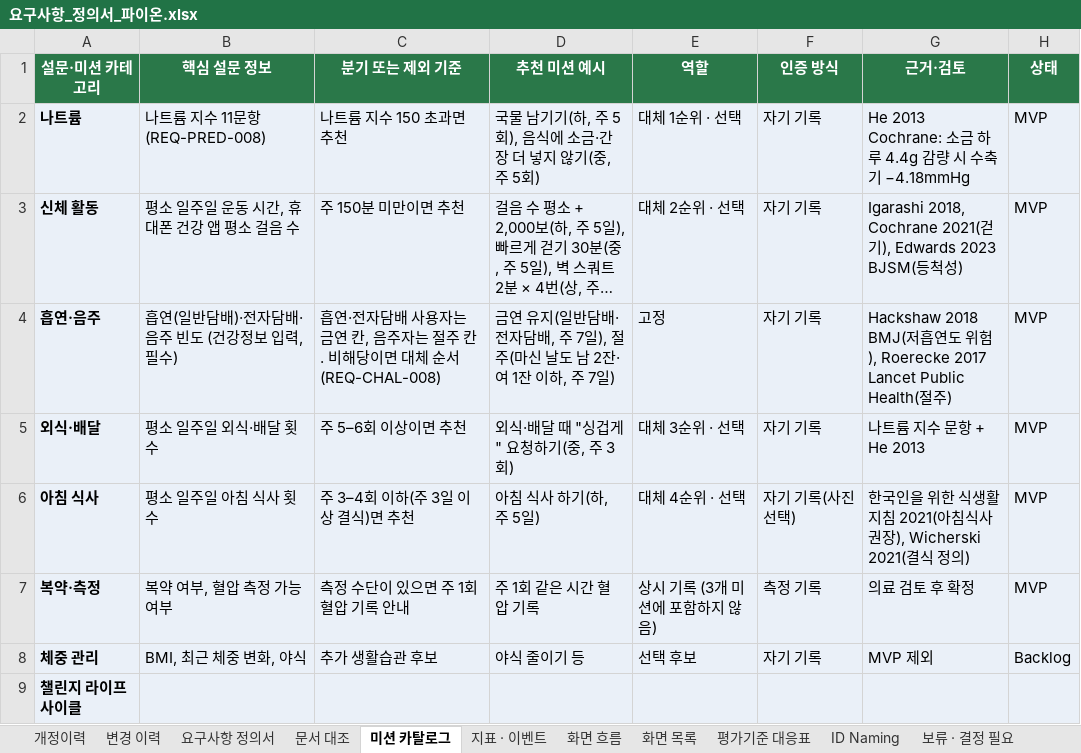
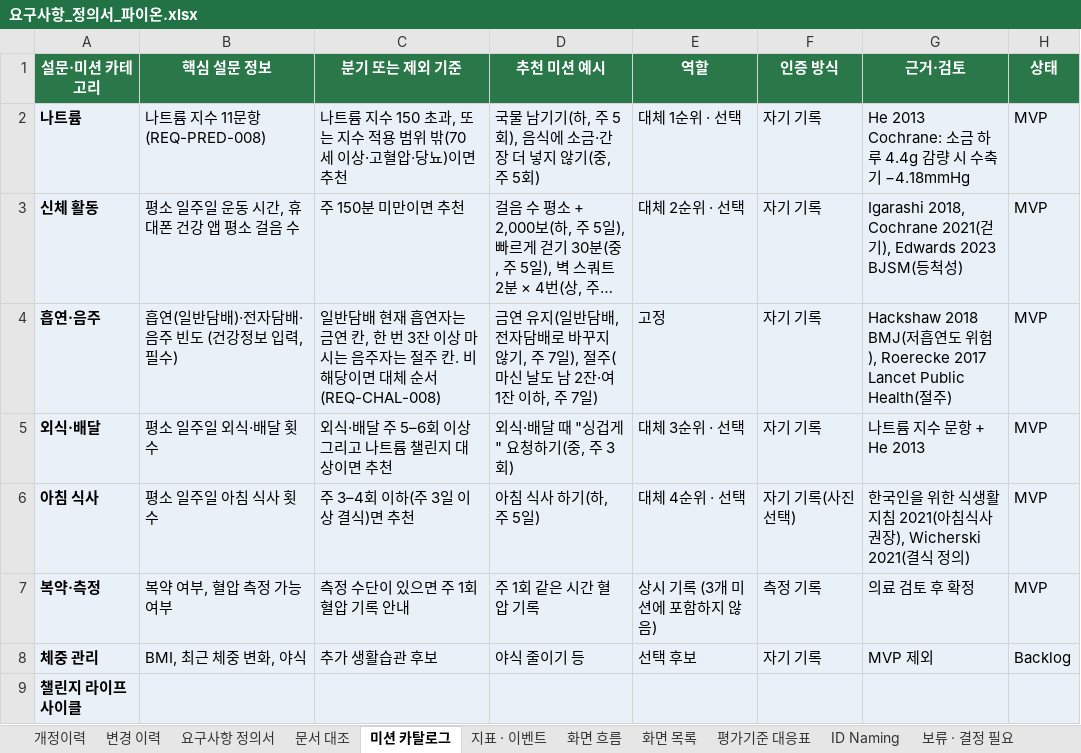
Before and after one commit to AI-HealthCare-06/AH_06_03, an Excel workbook: docs/요구사항_정의서_파이온.xlsx, sheet 미션 카탈로그, drawn as a sheet; only a part is shown; long unchanged cells end in …; values as stored, in another font and other column widths than the file's, no borders; the diff names each change by its address in the sheet, - before the commit and + after, or states it on an @@ line.

```diff
--- a/docs/요구사항_정의서_파이온.xlsx (sheet 미션 카탈로그)
+++ b/docs/요구사항_정의서_파이온.xlsx (sheet 미션 카탈로그)
-C2 (분기 또는 제외 기준): 나트륨 지수 150 초과면 추천
+C2 (분기 또는 제외 기준): 나트륨 지수 150 초과, 또는 지수 적용 범위 밖(70세 이상·고혈압·당뇨)이면 추천
-C4 (분기 또는 제외 기준): 흡연·전자담배 사용자는 금연 칸, 음주자는…
+C4 (분기 또는 제외 기준): 일반담배 현재 흡연자는 금연 칸, 한 번 3잔 이상 마시는 음주자는…
-D4 (추천 미션 예시): …일반담배·전자담배, 주 7…
+D4 (추천 미션 예시): …일반담배, 전자담배로 바꾸지 않기, 주 7…
-C5 (분기 또는 제외 기준): 주 5–6회 이상이면 추천
+C5 (분기 또는 제외 기준): 외식·배달 주 5–6회 이상 그리고 나트륨 챌린지 대상이면 추천
```
Also changed, not shown: sheet 변경 이력, sheet 개정이력, sheet 요구사항 정의서, 2 other files.
